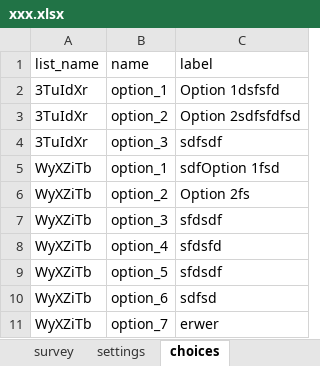
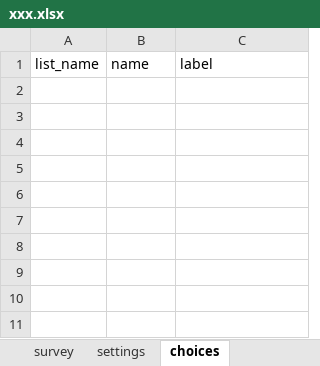
Before and after one commit to khalilurrrahmanridoykhan/MainComMicPlan, an Excel workbook: backend/media/update/xxx.xlsx, sheet choices, drawn as a sheet; values as stored, in another font and other column widths than the file's, no borders; the diff names each change by its address in the sheet, - before the commit and + after, or states it on an @@ line.

```diff
--- a/backend/media/update/xxx.xlsx (sheet choices)
+++ b/backend/media/update/xxx.xlsx (sheet choices)
-row 2: 3TuIdXr | option_1 | Option 1dsfsfd
-row 3: 3TuIdXr | option_2 | Option 2sdfsfdfsd
-row 4: 3TuIdXr | option_3 | sdfsdf
-row 5: WyXZiTb | option_1 | sdfOption 1fsd
-row 6: WyXZiTb | option_2 | Option 2fs
-row 7: WyXZiTb | option_3 | sfdsdf
-row 8: WyXZiTb | option_4 | sfdsfd
-row 9: WyXZiTb | option_5 | sfdsdf
-row 10: WyXZiTb | option_6 | sdfsd
-row 11: WyXZiTb | option_7 | erwer
```
Also changed, not shown: sheet survey, backend/media/update/dsfdsf.xlsx, 32 other files.
